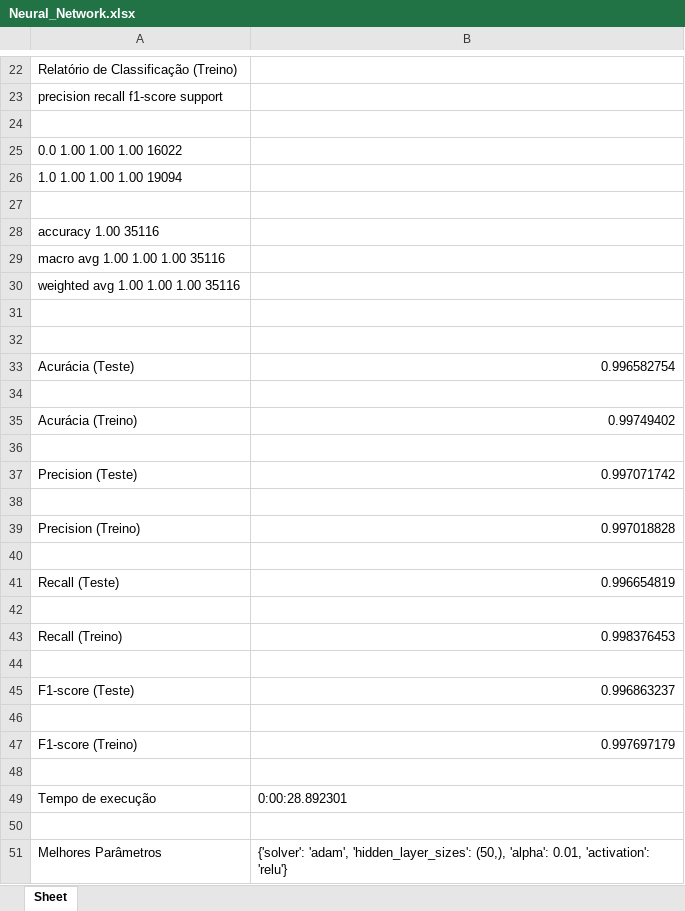
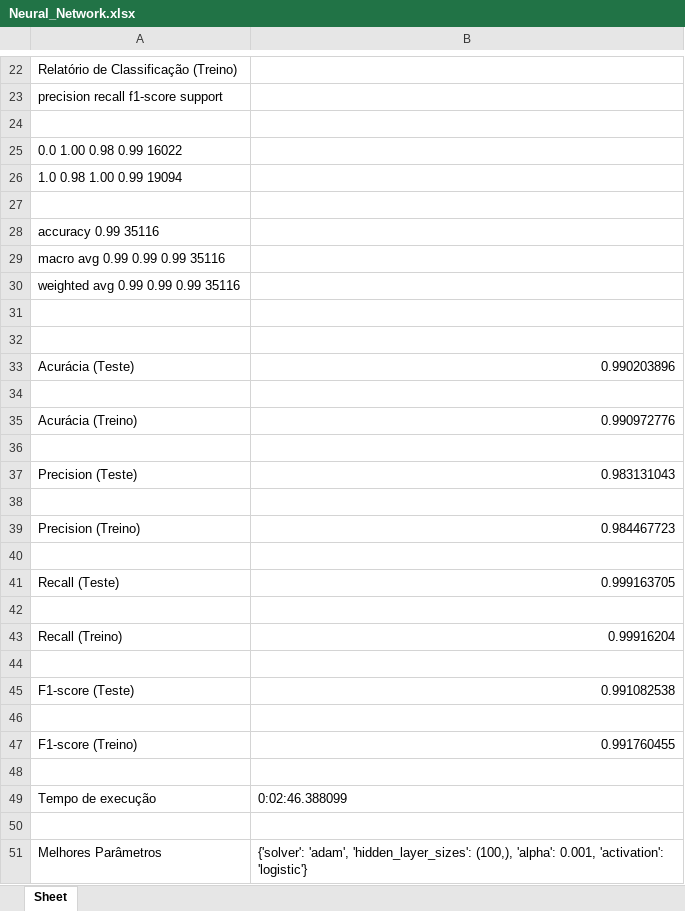
Before and after one commit to RicardoKermit/Ciber_group6, an Excel workbook: Projeto/Results/Neural_Network.xlsx, sheet Sheet, drawn as a sheet; only a part is shown, gaps mark what is left out; values as stored, in another font and other column widths than the file's, no borders; the diff covers the shown part only; the diff names each change by its address in the sheet, - before the commit and + after, or states it on an @@ line.

```diff
--- a/Projeto/Results/Neural_Network.xlsx (sheet Sheet)
+++ b/Projeto/Results/Neural_Network.xlsx (sheet Sheet)
-A25: 0.0 1.00 1.00 1.00 16022
+A25: 0.0 1.00 0.98 0.99 16022
-A26: 1.0 1.00 1.00 1.00 19094
+A26: 1.0 0.98 1.00 0.99 19094
-A28: accuracy 1.00 35116
+A28: accuracy 0.99 35116
-A29: macro avg 1.00 1.00 1.00 35116
+A29: macro avg 0.99 0.99 0.99 35116
-A30: weighted avg 1.00 1.00 1.00 35116
+A30: weighted avg 0.99 0.99 0.99 35116
-B33: 0.996582754
+B33: 0.990203896
-B35: 0.99749402
+B35: 0.990972776
-B37: 0.997071742
+B37: 0.983131043
-B39: 0.997018828
+B39: 0.984467723
-B41: 0.996654819
+B41: 0.999163705
-B43: 0.998376453
+B43: 0.99916204
-B45: 0.996863237
+B45: 0.991082538
-B47: 0.997697179
+B47: 0.991760455
-B49: 0:00:28.892301
+B49: 0:02:46.388099
-B51: …'adam', 'hidden_layer_sizes': (50,), 'alpha': 0.01, 'activation': 'relu'}
+B51: …'adam', 'hidden_layer_sizes': (100,), 'alpha': 0.001, 'activation': 'logistic'}
```
Also changed, not shown: 4 added rows, 4 removed rows and 5 edited cells elsewhere in this sheet, Projeto/Results/Logistic_Regression.xlsx, Projeto/Results/Random_Forest.xlsx, 8 other files.
